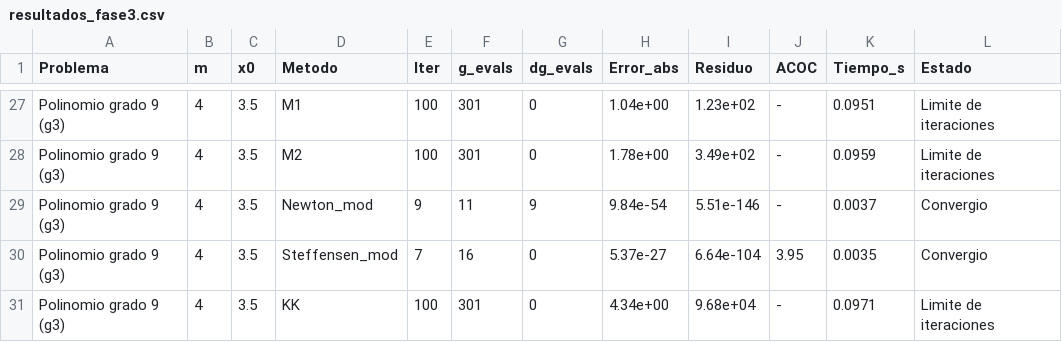
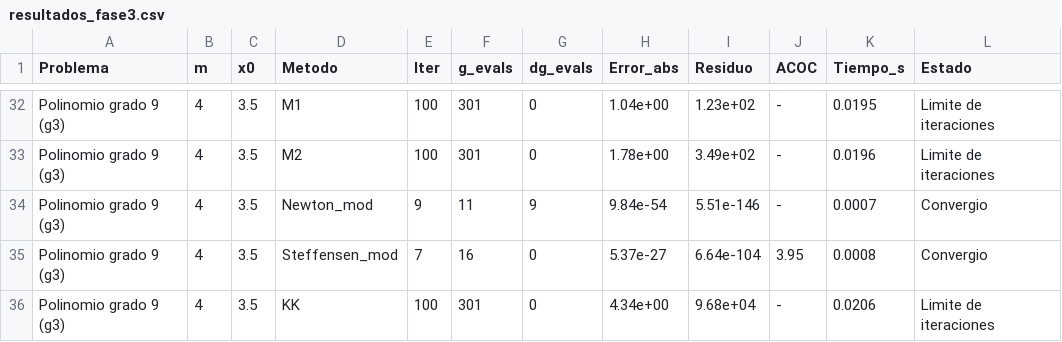
Before and after one commit to ailynsof/Proyecto-M-todos-Numericos, a CSV file: tercera entrega/resultados/resultados_fase3.csv, drawn as a sheet; only a part is shown, gaps mark what is left out; addresses are those after the commit; the diff covers the shown part only; the diff names each change by its address in the sheet, - before the commit and + after, or states it on an @@ line.

```diff
--- a/tercera entrega/resultados/resultados_fase3.csv
+++ b/tercera entrega/resultados/resultados_fase3.csv
-K32 (Tiempo_s): 0.0951
+K32 (Tiempo_s): 0.0195
-K33 (Tiempo_s): 0.0959
+K33 (Tiempo_s): 0.0196
-K34 (Tiempo_s): 0.0037
+K34 (Tiempo_s): 0.0007
-K35 (Tiempo_s): 0.0035
+K35 (Tiempo_s): 0.0008
-K36 (Tiempo_s): 0.0971
+K36 (Tiempo_s): 0.0206
```
Also changed, not shown: 5 added rows and 25 edited cells elsewhere in this file, tercera entrega/resultados/comparacion_paper.csv, 11 other files.
